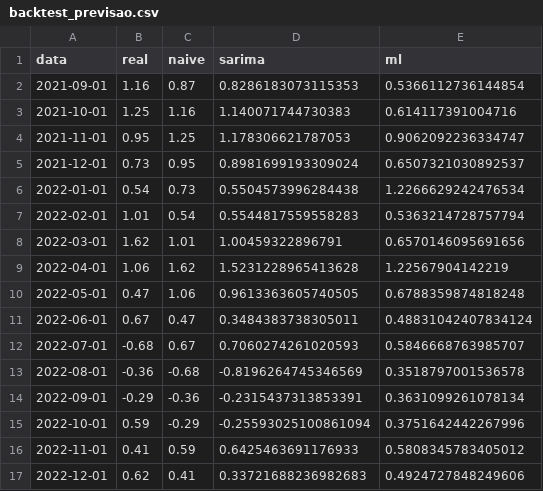
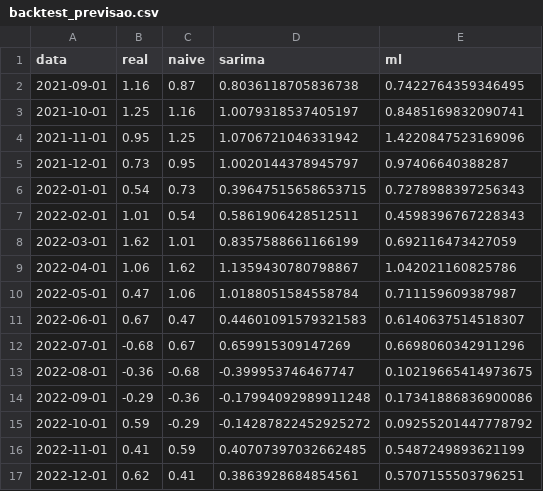
Before and after one commit to EE-Italo/Portfolio, a CSV file: ipca-ibge/backtest_previsao.csv, drawn as a sheet; only a part is shown; the diff covers the shown part only.

```diff
--- a/ipca-ibge/backtest_previsao.csv
+++ b/ipca-ibge/backtest_previsao.csv
@@ -1,17 +1,17 @@
 data,real,naive,sarima,ml
-2021-09-01,1.16,0.87,0.8286183073115353,0.5366112736144854
-2021-10-01,1.25,1.16,1.140071744730383,0.614117391004716
-2021-11-01,0.95,1.25,1.178306621787053,0.9062092236334747
-2021-12-01,0.73,0.95,0.8981699193309024,0.6507321030892537
-2022-01-01,0.54,0.73,0.5504573996284438,1.2266629242476534
-2022-02-01,1.01,0.54,0.5544817559558283,0.5363214728757794
-2022-03-01,1.62,1.01,1.00459322896791,0.6570146095691656
-2022-04-01,1.06,1.62,1.5231228965413628,1.22567904142219
-2022-05-01,0.47,1.06,0.9613363605740505,0.6788359874818248
-2022-06-01,0.67,0.47,0.3484383738305011,0.48831042407834124
-2022-07-01,-0.68,0.67,0.7060274261020593,0.5846668763985707
-2022-08-01,-0.36,-0.68,-0.8196264745346569,0.3518797001536578
-2022-09-01,-0.29,-0.36,-0.2315437313853391,0.3631099261078134
-2022-10-01,0.59,-0.29,-0.25593025100861094,0.3751642442267996
-2022-11-01,0.41,0.59,0.6425463691176933,0.5808345783405012
-2022-12-01,0.62,0.41,0.33721688236982683,0.4924727848249606
+2021-09-01,1.16,0.87,0.8036118705836738,0.7422764359346495
+2021-10-01,1.25,1.16,1.0079318537405197,0.8485169832090741
+2021-11-01,0.95,1.25,1.0706721046331942,1.4220847523169096
+2021-12-01,0.73,0.95,1.0020144378945797,0.97406640388287
+2022-01-01,0.54,0.73,0.39647515658653715,0.7278988397256343
+2022-02-01,1.01,0.54,0.5861906428512511,0.4598396767228343
+2022-03-01,1.62,1.01,0.8357588661166199,0.692116473427059
+2022-04-01,1.06,1.62,1.1359430780798867,1.042021160825786
+2022-05-01,0.47,1.06,1.0188051584558784,0.711159609387987
+2022-06-01,0.67,0.47,0.44601091579321583,0.6140637514518307
+2022-07-01,-0.68,0.67,0.659915309147269,0.6698060342911296
+2022-08-01,-0.36,-0.68,-0.399953746467747,0.10219665414973675
+2022-09-01,-0.29,-0.36,-0.17994092989911248,0.17341886836900086
+2022-10-01,0.59,-0.29,-0.14287822452925272,0.09255201447778792
+2022-11-01,0.41,0.59,0.40707397032662485,0.5487249893621199
+2022-12-01,0.62,0.41,0.3863928684854561,0.5707155503796251
```
Also changed, not shown: 88 edited cells elsewhere in this file, 8 other files.
